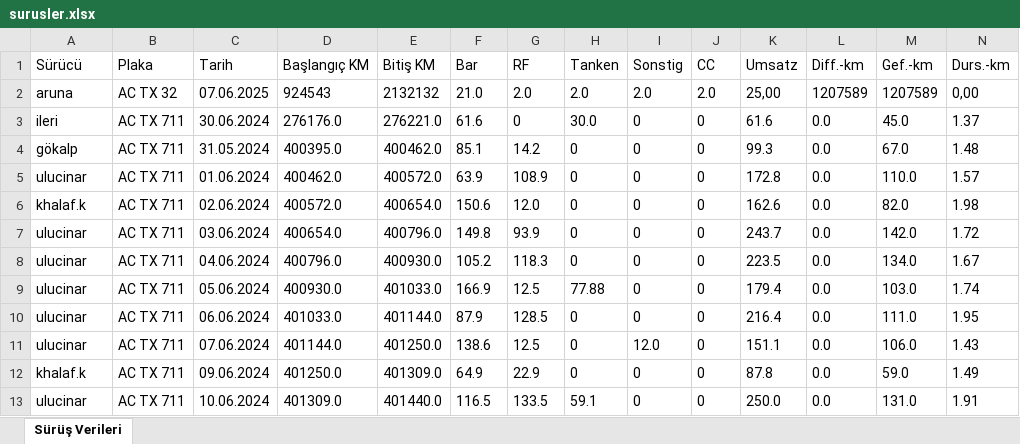
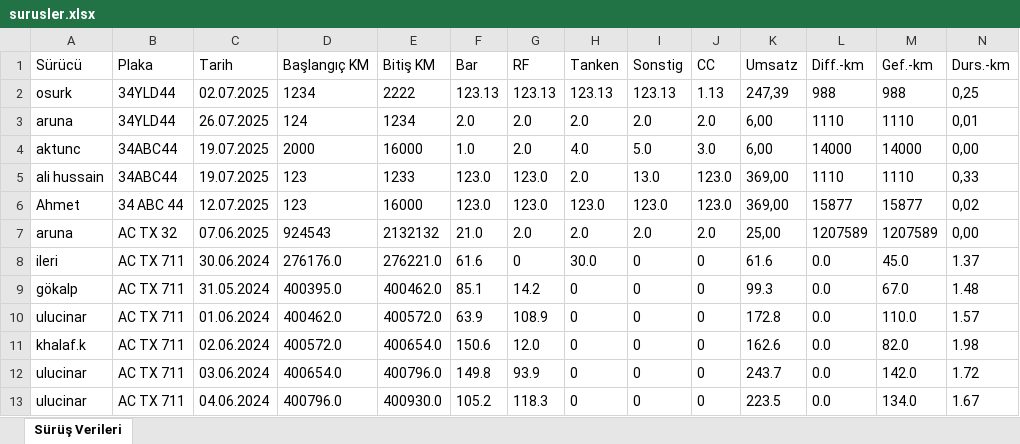
Before and after one commit to ahmetikolik/AracTakipSistemi, an Excel workbook: surusler.xlsx, sheet Sürüş Verileri, drawn as a sheet; only a part is shown; the shorter side is filled out with more unchanged rows; values as stored, in another font and other column widths than the file's, no borders; rows hold the shown columns only; the diff names each change by its address in the sheet, - before the commit and + after, or states it on an @@ line.

```diff
--- a/surusler.xlsx (sheet Sürüş Verileri)
+++ b/surusler.xlsx (sheet Sürüş Verileri)
+row 2: osurk | 34YLD44 | 02.07.2025 | 1234 | 2222 | 123.13 | 123.13 | 123.13 | 123.13 | 1.13 | 247,39 | 988 | 988 | 0,25
+row 3: aruna | 34YLD44 | 26.07.2025 | 124 | 1234 | 2.0 | 2.0 | 2.0 | 2.0 | 2.0 | 6,00 | 1110 | 1110 | 0,01
+row 4: aktunc | 34ABC44 | 19.07.2025 | 2000 | 16000 | 1.0 | 2.0 | 4.0 | 5.0 | 3.0 | 6,00 | 14000 | 14000 | 0,00
+row 5: ali hussain | 34ABC44 | 19.07.2025 | 123 | 1233 | 123.0 | 123.0 | 2.0 | 13.0 | 123.0 | 369,00 | 1110 | 1110 | 0,33
+row 6: Ahmet | 34 ABC 44 | 12.07.2025 | 123 | 16000 | 123.0 | 123.0 | 123.0 | 123.0 | 123.0 | 369,00 | 15877 | 15877 | 0,02
```
Also changed, not shown: 4 other files.
